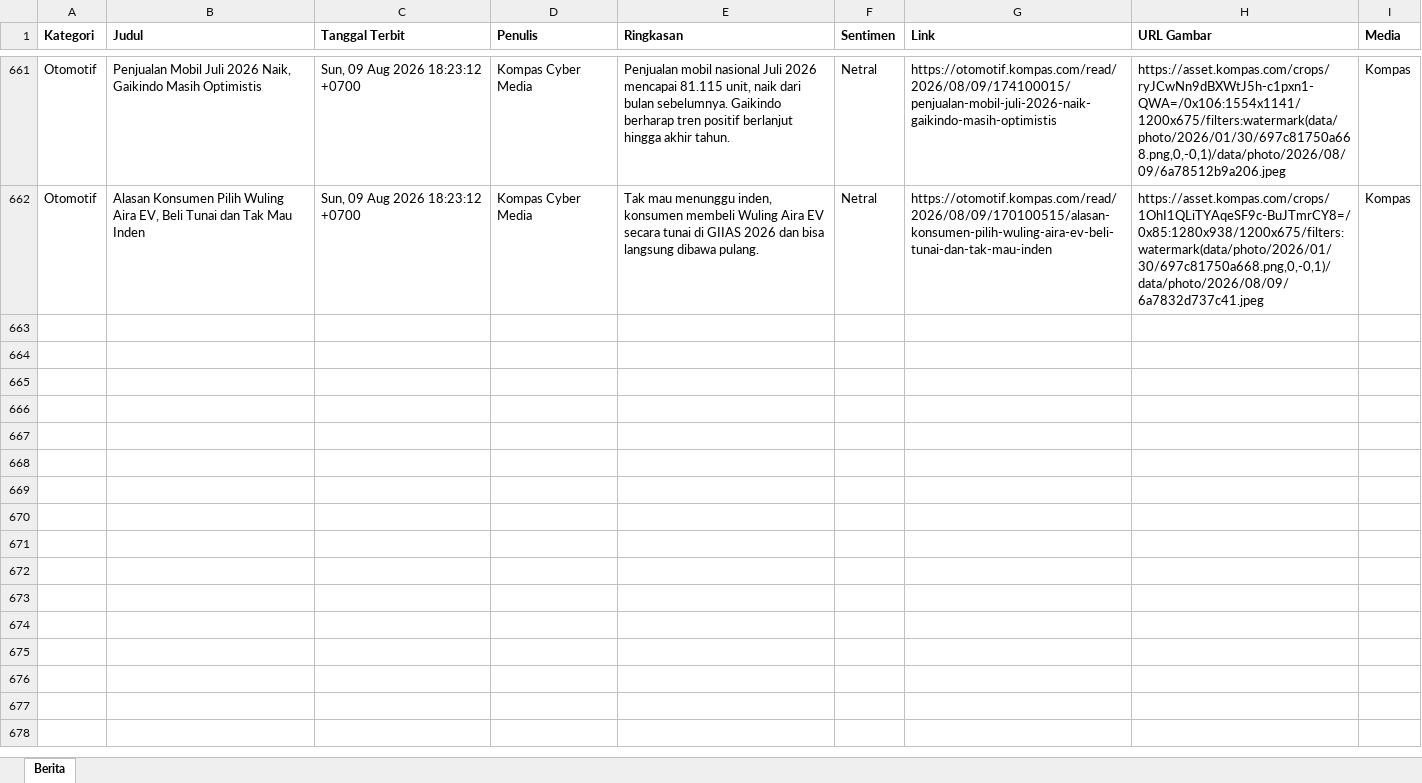
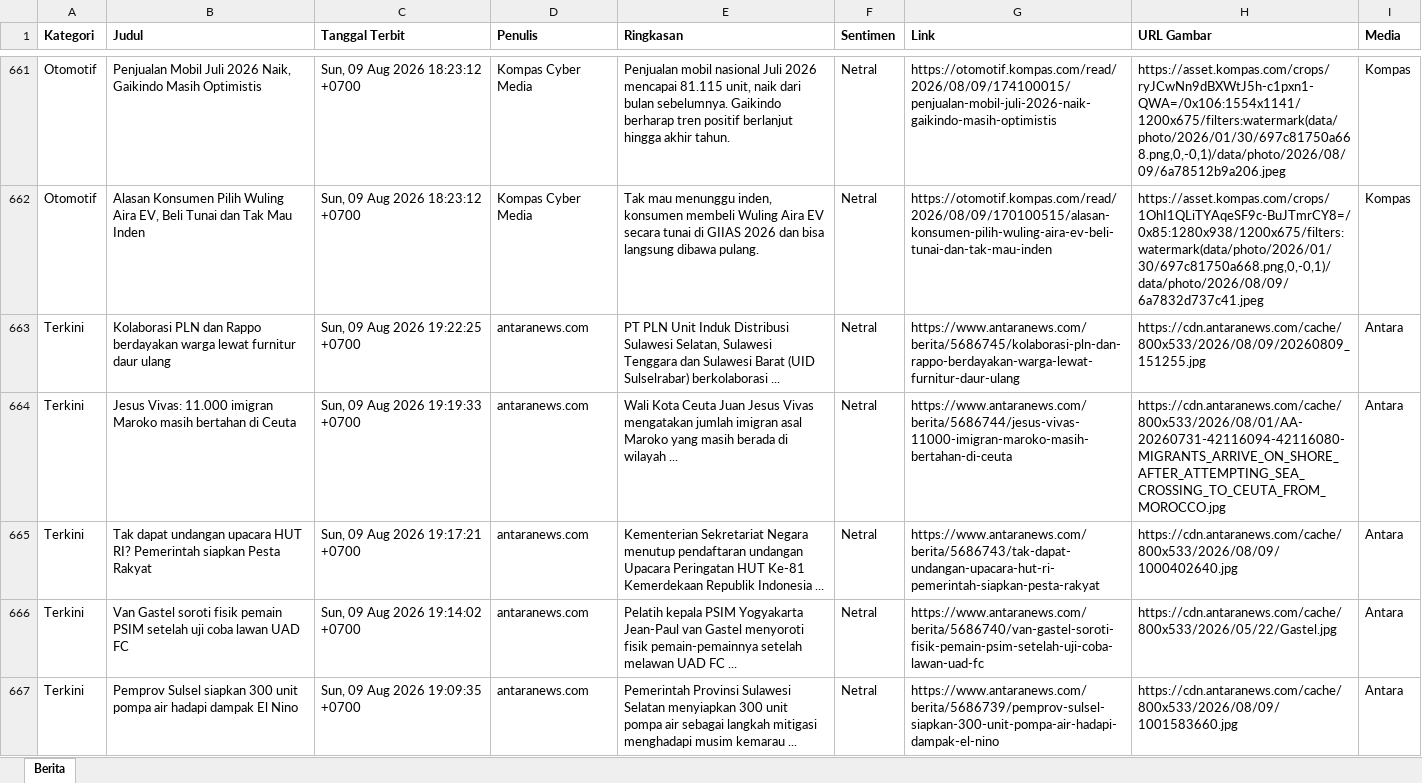
Before and after one commit to heriiskandar-pixel/scraper-berita-antara, an Excel workbook: data/berita_2026-08-09.xlsx, sheet Berita, drawn as a sheet; only a part is shown, gaps mark what is left out; values as stored, in another font and other column widths than the file's, no borders; the diff covers the shown part only; the diff names each change by its address in the sheet, - before the commit and + after, or states it on an @@ line.

```diff
--- a/data/berita_2026-08-09.xlsx (sheet Berita)
+++ b/data/berita_2026-08-09.xlsx (sheet Berita)
+row 663: Terkini | Kolaborasi PLN dan Rappo berdayakan warga lewat furnitur daur ulang | Sun, 09 Aug 2026 19:22:25 +0700 | antaranews.com | PT PLN Unit Induk Distribusi Sulawesi Selatan, Sulawesi Tenggara dan Sulawesi Barat (UID Sulselrabar) berkolaborasi ... | Netral | https://www.antaranews.com/berita/5686745/kolaborasi-pln-dan-rappo-berdayakan-warga-lewat-furnitur-daur-ulang | https://cdn.antaranews.com/cache/800x533/2026/08/09/20260809_151255.jpg | Antara
+row 664: Terkini | Jesus Vivas: 11.000 imigran Maroko masih bertahan di Ceuta | Sun, 09 Aug 2026 19:19:33 +0700 | antaranews.com | Wali Kota Ceuta Juan Jesus Vivas mengatakan jumlah imigran asal Maroko yang masih berada di wilayah ... | Netral | https://www.antaranews.com/berita/5686744/jesus-vivas-11000-imigran-maroko-masih-bertahan-di-ceuta | https://cdn.antaranews.com/cache/800x533/2026/08/01/AA-20260731-42116094-42116080-MIGRANTS_ARRIVE_ON_SHORE_AFTER_ATTEMPTING_SEA_CROSSING_TO_CEUTA_FROM_MOROCCO.jpg | Antara
+row 665: Terkini | Tak dapat undangan upacara HUT RI? Pemerintah siapkan Pesta Rakyat | Sun, 09 Aug 2026 19:17:21 +0700 | antaranews.com | Kementerian Sekretariat Negara menutup pendaftaran undangan Upacara Peringatan HUT Ke-81 Kemerdekaan Republik Indonesia ... | Netral | https://www.antaranews.com/berita/5686743/tak-dapat-undangan-upacara-hut-ri-pemerintah-siapkan-pesta-rakyat | https://cdn.antaranews.com/cache/800x533/2026/08/09/1000402640.jpg | Antara
+row 666: Terkini | Van Gastel soroti fisik pemain PSIM setelah uji coba lawan UAD FC | Sun, 09 Aug 2026 19:14:02 +0700 | antaranews.com | Pelatih kepala PSIM Yogyakarta Jean-Paul van Gastel menyoroti fisik pemain-pemainnya setelah melawan UAD FC ... | Netral | https://www.antaranews.com/berita/5686740/van-gastel-soroti-fisik-pemain-psim-setelah-uji-coba-lawan-uad-fc | https://cdn.antaranews.com/cache/800x533/2026/05/22/Gastel.jpg | Antara
+row 667: Terkini | Pemprov Sulsel siapkan 300 unit pompa air hadapi dampak El Nino | Sun, 09 Aug 2026 19:09:35 +0700 | antaranews.com | Pemerintah Provinsi Sulawesi Selatan menyiapkan 300 unit pompa air sebagai langkah mitigasi menghadapi musim kemarau ... | Netral | https://www.antaranews.com/berita/5686739/pemprov-sulsel-siapkan-300-unit-pompa-air-hadapi-dampak-el-nino | https://cdn.antaranews.com/cache/800x533/2026/08/09/1001583660.jpg | Antara
```
Also changed, not shown: 38 added rows elsewhere in this sheet, data/berita_2026-08-04.xlsx, data/berita_2026-08-05.xlsx, 3 other files.
